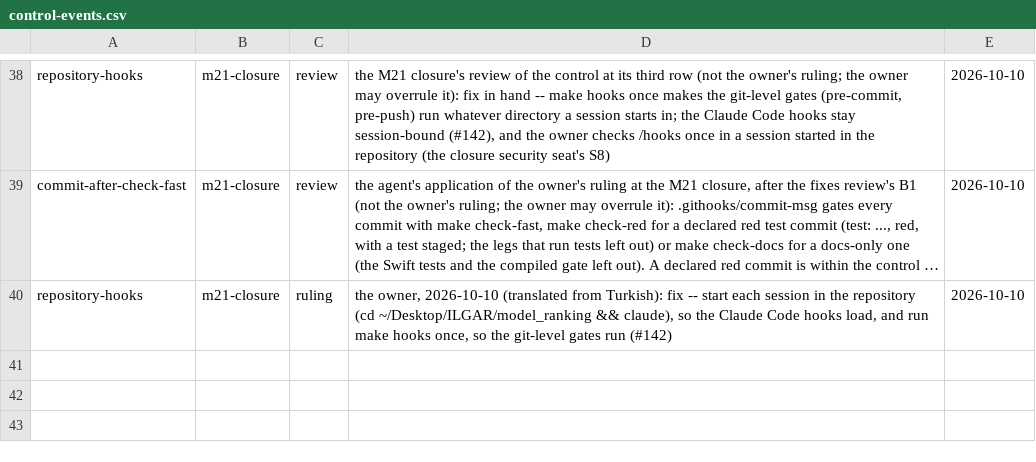
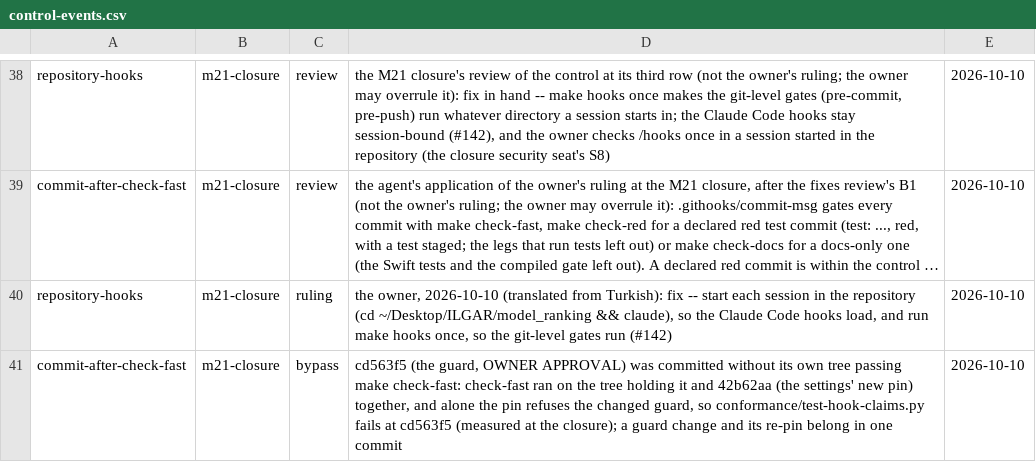
Before and after one commit to umutcanapaydin/Model_Ranking, a CSV file: docs/control-events.csv, drawn as a sheet; only a part is shown, gaps mark what is left out; long unchanged cells end in …; the diff names each change by its address in the sheet, - before the commit and + after, or states it on an @@ line.

Commit message:
docs: the ledger row for cd563f5, which 9835520 names but did not stage
cd563f5 (the guard, OWNER APPROVAL) was committed without its own tree passing make check-fast: it was checked together with 42b62aa's re-pin, and alone the pin refuses the changed guard, so the hook harness fails (measured).

GP-Agent: claude-code/local-lane
GP-Task: M21-closure

```diff
--- a/docs/control-events.csv
+++ b/docs/control-events.csv
+row 41: commit-after-check-fast | m21-closure | bypass | cd563f5 (the guard, OWNER APPROVAL) was committed without its own tree passing make check-fast: check-fast ran on the tree holding it and 42b62aa (the settings' new pin) together, and alone the pin refuses the changed guard, so conformance/test-hook-claims.py fails at cd563f5 (measured at the closure); a guard change and its re-pin belong in one commit | 2026-10-10
```
